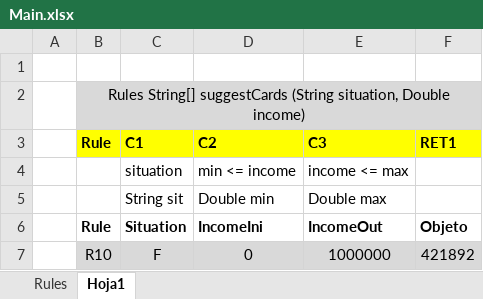
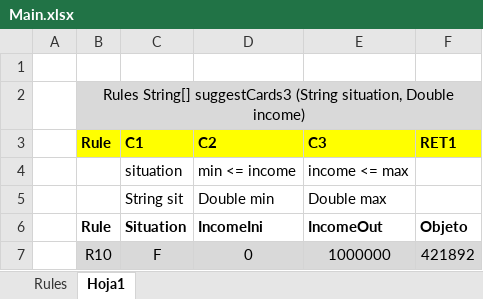
Before and after one commit to pujaesprojects/otdesign, an Excel workbook: DESIGN/rules/BBVA_Rules/Main.xlsx, sheet Hoja1, drawn as a sheet; only a part is shown; values as stored, in another font and other column widths than the file's, no borders; the diff names each change by its address in the sheet, - before the commit and + after, or states it on an @@ line.

```diff
--- a/DESIGN/rules/BBVA_Rules/Main.xlsx (sheet Hoja1)
+++ b/DESIGN/rules/BBVA_Rules/Main.xlsx (sheet Hoja1)
-B2 (Rule): Rules String[] suggestCards (String situation,…
+B2 (Rule): Rules String[] suggestCards3 (String situation,…
```
Also changed, not shown: sheet Rules.
